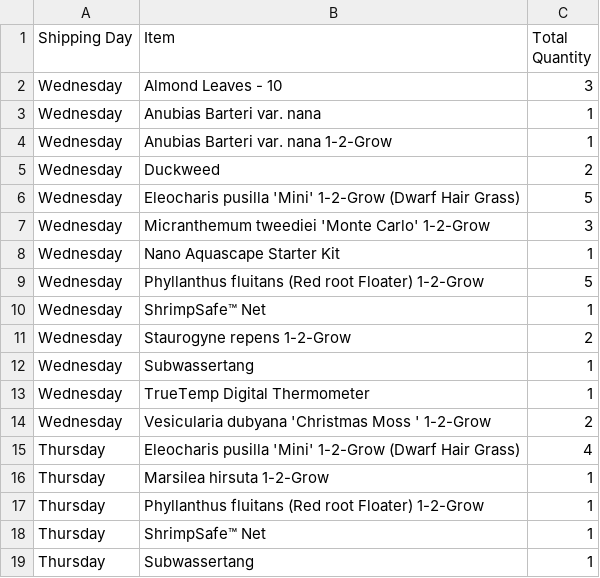
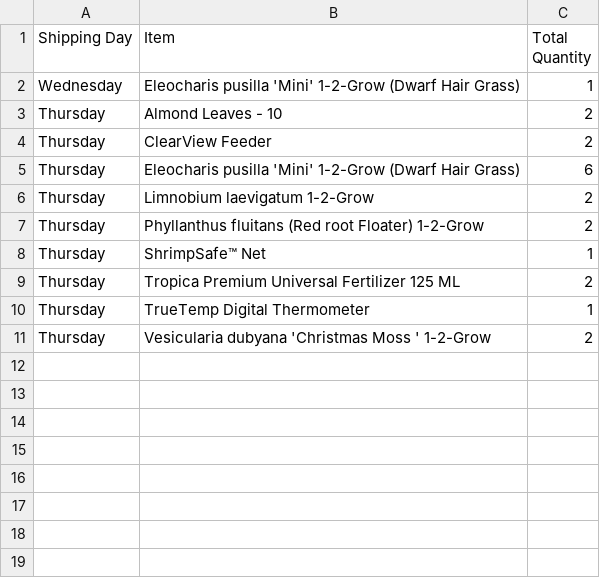
Before and after one commit to jihyangt/autofulfill5000, a CSV file: warehouse_pick_list.csv, drawn as a sheet.

```diff
--- a/warehouse_pick_list.csv
+++ b/warehouse_pick_list.csv
@@ -1,19 +1,11 @@
 Shipping Day,Item,Total Quantity
-Wednesday,Almond Leaves - 10,3
-Wednesday,Anubias Barteri var. nana,1
-Wednesday,Anubias Barteri var. nana 1-2-Grow,1
-Wednesday,Duckweed,2
-Wednesday,Eleocharis pusilla 'Mini' 1-2-Grow (Dwarf Hair Grass),5
-Wednesday,Micranthemum tweediei 'Monte Carlo' 1-2-Grow,3
-Wednesday,Nano Aquascape Starter Kit,1
-Wednesday,Phyllanthus fluitans (Red root Floater) 1-2-Grow,5
-Wednesday,ShrimpSafe™ Net,1
-Wednesday,Staurogyne repens 1-2-Grow,2
-Wednesday,Subwassertang,1
-Wednesday,TrueTemp Digital Thermometer,1
-Wednesday,Vesicularia dubyana 'Christmas Moss ' 1-2-Grow,2
-Thursday,Eleocharis pusilla 'Mini' 1-2-Grow (Dwarf Hair Grass),4
-Thursday,Marsilea hirsuta 1-2-Grow,1
-Thursday,Phyllanthus fluitans (Red root Floater) 1-2-Grow,1
+Wednesday,Eleocharis pusilla 'Mini' 1-2-Grow (Dwarf Hair Grass),1
+Thursday,Almond Leaves - 10,2
+Thursday,ClearView Feeder,2
+Thursday,Eleocharis pusilla 'Mini' 1-2-Grow (Dwarf Hair Grass),6
+Thursday,Limnobium laevigatum 1-2-Grow,2
+Thursday,Phyllanthus fluitans (Red root Floater) 1-2-Grow,2
 Thursday,ShrimpSafe™ Net,1
-Thursday,Subwassertang,1
+Thursday,Tropica Premium Universal Fertilizer 125 ML,2
+Thursday,TrueTemp Digital Thermometer,1
+Thursday,Vesicularia dubyana 'Christmas Moss ' 1-2-Grow,2
```
Also changed, not shown: shipping_decisions.csv, tropica_order_recommendations.csv, 3 other files.
